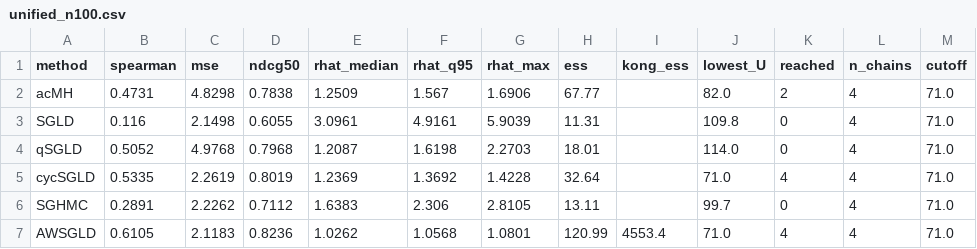
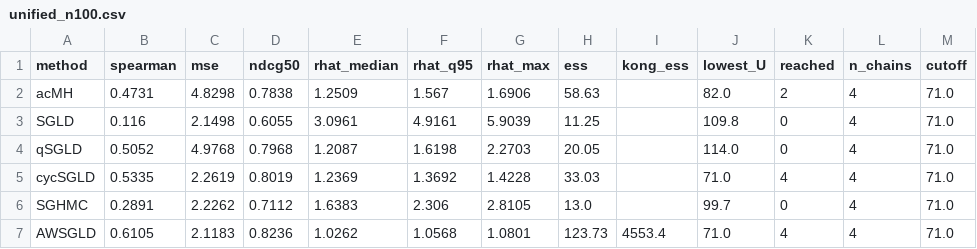
Before and after one commit to hjiyun/BSS-Keyphrase-Extraction, a CSV file: simulation/study_a0/unified_n100.csv, drawn as a sheet.

Commit message:
fix: 표 ESS를 4연쇄 mean으로 통일 (strip 그림과 일치)
표 ESS가 median, strip 막대가 mean이라 불일치(acMH 68 vs 58.6 등). 둘 다 4연쇄 mean으로 통일. AWSGLD random 연쇄 ESS 140(최고) vs acMH 24(최저) — init 강건성 반영.

```diff
--- a/simulation/study_a0/unified_n100.csv
+++ b/simulation/study_a0/unified_n100.csv
@@ -1,7 +1,7 @@
 method,spearman,mse,ndcg50,rhat_median,rhat_q95,rhat_max,ess,kong_ess,lowest_U,reached,n_chains,cutoff
-acMH,0.4731,4.8298,0.7838,1.2509,1.567,1.6906,67.77,,82.0,2,4,71.0
-SGLD,0.116,2.1498,0.6055,3.0961,4.9161,5.9039,11.31,,109.8,0,4,71.0
-qSGLD,0.5052,4.9768,0.7968,1.2087,1.6198,2.2703,18.01,,114.0,0,4,71.0
-cycSGLD,0.5335,2.2619,0.8019,1.2369,1.3692,1.4228,32.64,,71.0,4,4,71.0
-SGHMC,0.2891,2.2262,0.7112,1.6383,2.306,2.8105,13.11,,99.7,0,4,71.0
-AWSGLD,0.6105,2.1183,0.8236,1.0262,1.0568,1.0801,120.99,4553.4,71.0,4,4,71.0
+acMH,0.4731,4.8298,0.7838,1.2509,1.567,1.6906,58.63,,82.0,2,4,71.0
+SGLD,0.116,2.1498,0.6055,3.0961,4.9161,5.9039,11.25,,109.8,0,4,71.0
+qSGLD,0.5052,4.9768,0.7968,1.2087,1.6198,2.2703,20.05,,114.0,0,4,71.0
+cycSGLD,0.5335,2.2619,0.8019,1.2369,1.3692,1.4228,33.03,,71.0,4,4,71.0
+SGHMC,0.2891,2.2262,0.7112,1.6383,2.306,2.8105,13.0,,99.7,0,4,71.0
+AWSGLD,0.6105,2.1183,0.8236,1.0262,1.0568,1.0801,123.73,4553.4,71.0,4,4,71.0
```
Also changed, not shown: 1 other file.
